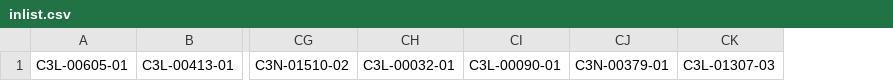
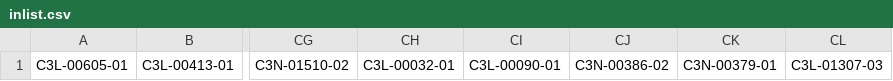
Before and after one commit to rhong3/CPTAC-UCEC, a CSV file: inlist.csv, drawn as a sheet; only a part is shown, gaps mark what is left out; the diff names each change by its address in the sheet, - before the commit and + after, or states it on an @@ line.

```diff
--- a/inlist.csv
+++ b/inlist.csv
+column CJ, row 1: C3N-00386-02
```
Also changed, not shown: Notinlist.csv, 2 other files.
